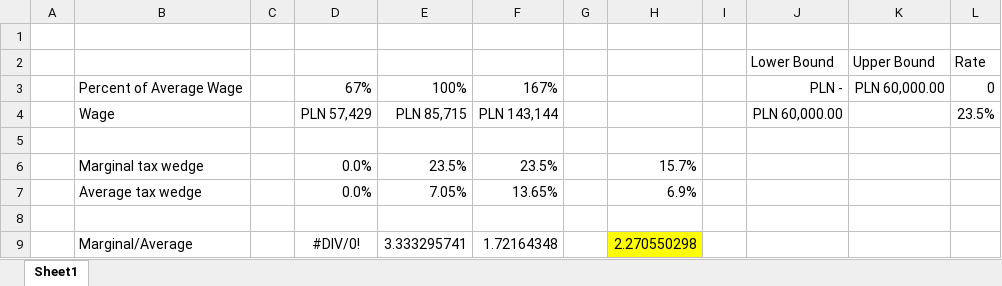
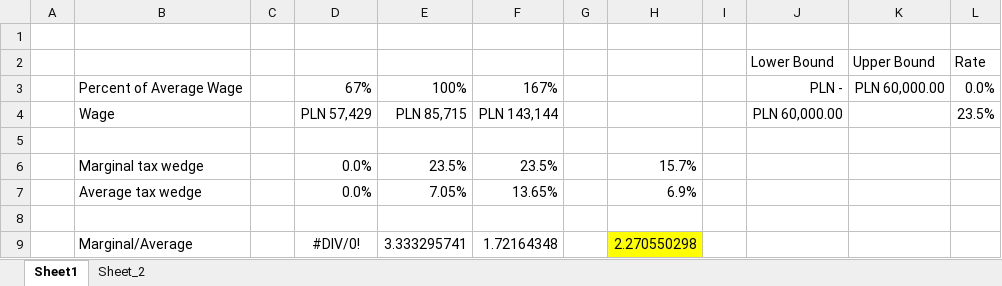
Before and after one commit to TaxFoundation/international-tax-competitiveness-index, an Excel workbook: Poland_PIT_schedule.xlsx, sheet Sheet1, drawn as a sheet; values as stored, in another font and other column widths than the file's, no borders; the diff names each change by its address in the sheet, - before the commit and + after, or states it on an @@ line.

```diff
--- a/Poland_PIT_schedule.xlsx (sheet Sheet1)
+++ b/Poland_PIT_schedule.xlsx (sheet Sheet1)
+sheet tab: Sheet_2
-L3 (Rate): 0
+L3 (Rate): 0.0%
```
Also changed, not shown: 49 other files.
